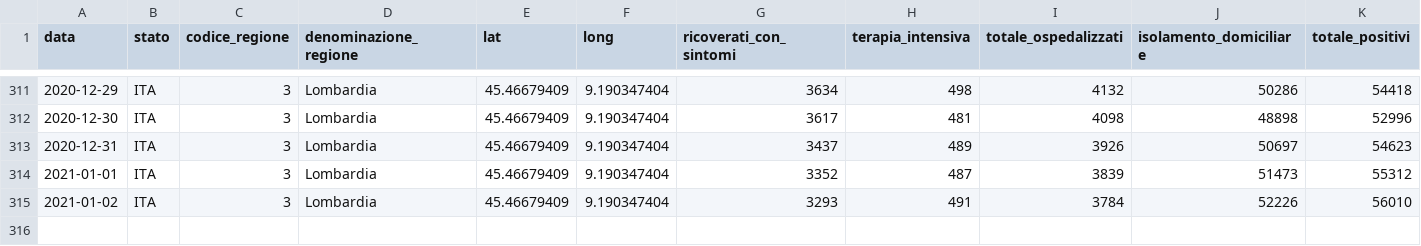
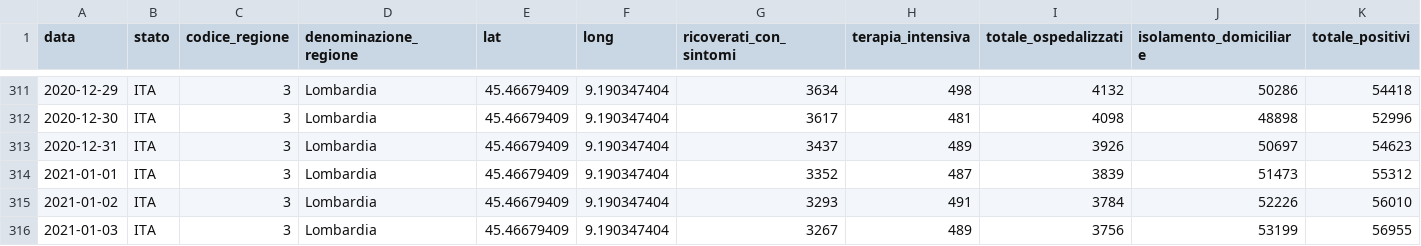
Before and after one commit to sergiocima/Report-COVID-19, a CSV file: andamento_lombardia.csv, drawn as a sheet; only a part is shown, gaps mark what is left out; rows hold the shown columns only; the diff names each change by its address in the sheet, - before the commit and + after, or states it on an @@ line.

```diff
--- a/andamento_lombardia.csv
+++ b/andamento_lombardia.csv
+row 316: 2021-01-03 | ITA | 3 | Lombardia | 45.46679409 | 9.190347404 | 3267 | 489 | 3756 | 53199 | 56955
```
Also changed, not shown: andamento-italia-no-lomb.csv, casi_province_lombardia.csv, 9 other files.
